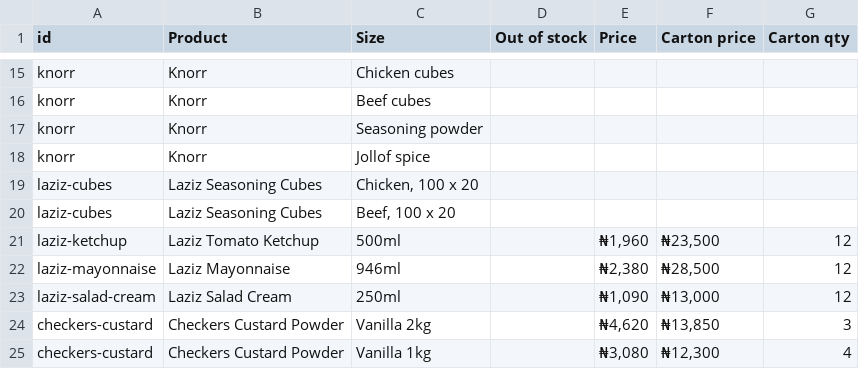
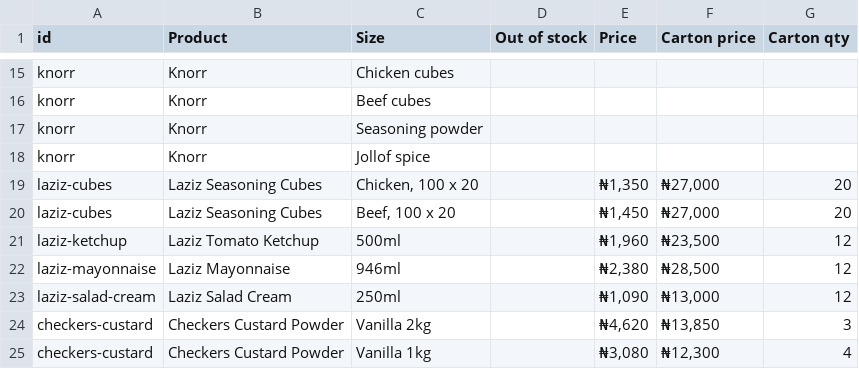
Before and after one commit to charlesiduh001-alt/african-pride-stores, a CSV file: stock-sheet-starter.csv, drawn as a sheet; only a part is shown, gaps mark what is left out.

```diff
--- a/stock-sheet-starter.csv
+++ b/stock-sheet-starter.csv
@@ -18,4 +18,4 @@ knorr,Knorr,Seasoning powder,,,,
 knorr,Knorr,Jollof spice,,,,
-laziz-cubes,Laziz Seasoning Cubes,"Chicken, 100 x 20",,,,
-laziz-cubes,Laziz Seasoning Cubes,"Beef, 100 x 20",,,,
+laziz-cubes,Laziz Seasoning Cubes,"Chicken, 100 x 20",,"₦1,350","₦27,000",20
+laziz-cubes,Laziz Seasoning Cubes,"Beef, 100 x 20",,"₦1,450","₦27,000",20
 laziz-ketchup,Laziz Tomato Ketchup,500ml,,"₦1,960","₦23,500",12
```
